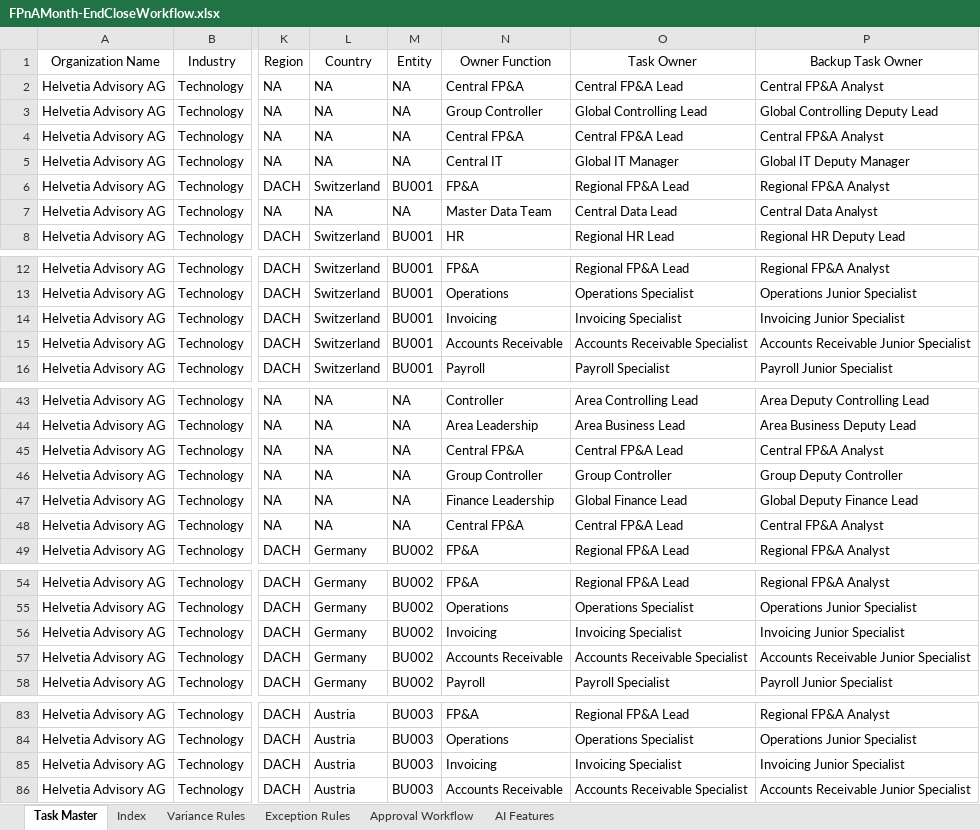
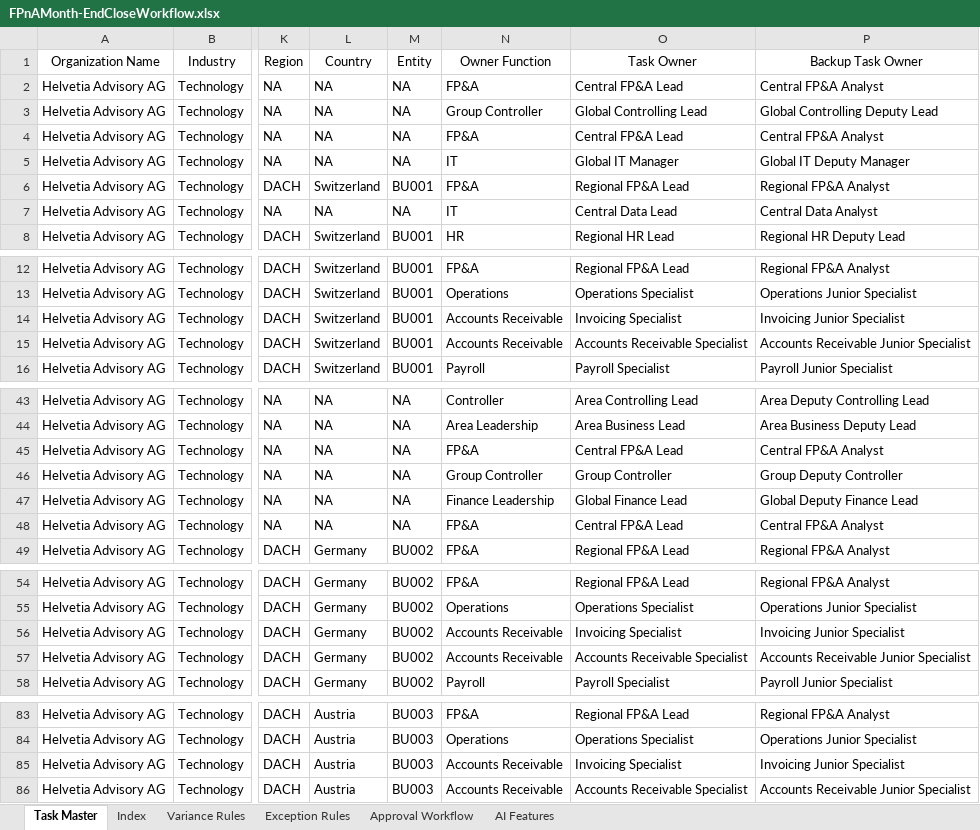
Before and after one commit to Suhasini-Ganapathy/close-tracker, an Excel workbook: data/FPnAMonth-EndCloseWorkflow.xlsx, sheet Task Master, drawn as a sheet; only a part is shown, gaps mark what is left out; values as stored, in another font and other column widths than the file's, no borders; the diff names each change by its address in the sheet, - before the commit and + after, or states it on an @@ line.

Commit message:
description of change

```diff
--- a/data/FPnAMonth-EndCloseWorkflow.xlsx (sheet Task Master)
+++ b/data/FPnAMonth-EndCloseWorkflow.xlsx (sheet Task Master)
-N2 (Owner Function): Central FP&A
+N2 (Owner Function): FP&A
-N4 (Owner Function): Central FP&A
+N4 (Owner Function): FP&A
-N5 (Owner Function): Central IT
+N5 (Owner Function): IT
-N7 (Owner Function): Master Data Team
+N7 (Owner Function): IT
-N14 (Owner Function): Invoicing
+N14 (Owner Function): Accounts Receivable
-N45 (Owner Function): Central FP&A
+N45 (Owner Function): FP&A
-N48 (Owner Function): Central FP&A
+N48 (Owner Function): FP&A
-N56 (Owner Function): Invoicing
+N56 (Owner Function): Accounts Receivable
-N85 (Owner Function): Invoicing
+N85 (Owner Function): Accounts Receivable
```
Also changed, not shown: 1 other file.
